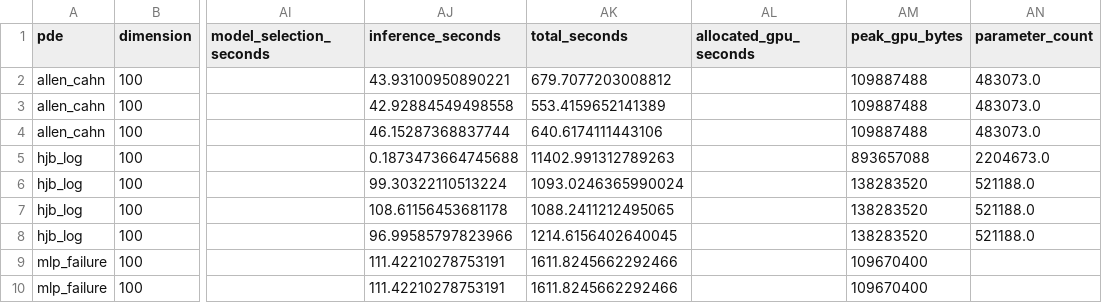
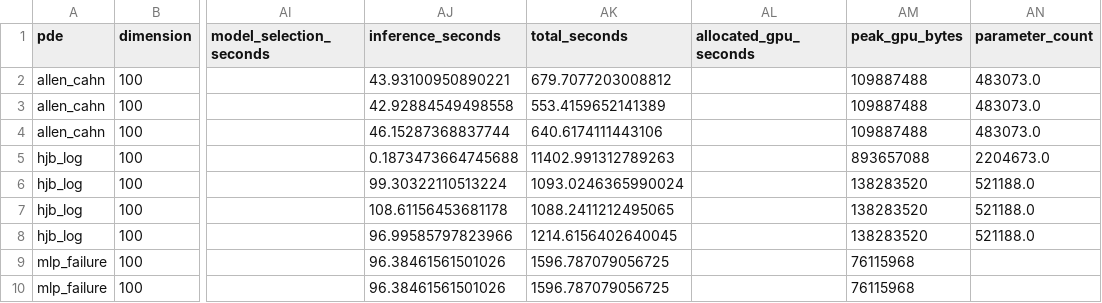
Before and after one commit to Samyep/numerical_PDE, a CSV file: invariant_region_mlp/results/tangent_actor_icml_final_suite/ACCURACY_COMPUTE_FRONTIER.csv, drawn as a sheet; only a part is shown, gaps mark what is left out; the diff covers the shown part only; the diff names each change by its address in the sheet, - before the commit and + after, or states it on an @@ line.

```diff
--- a/invariant_region_mlp/results/tangent_actor_icml_final_suite/ACCURACY_COMPUTE_FRONTIER.csv
+++ b/invariant_region_mlp/results/tangent_actor_icml_final_suite/ACCURACY_COMPUTE_FRONTIER.csv
-AJ9:AJ10 (inference_seconds): 111.42210278753191
+AJ9:AJ10 (inference_seconds): 96.38461561501026
-AK9:AK10 (total_seconds): 1611.8245662292466
+AK9:AK10 (total_seconds): 1596.787079056725
-AM9:AM10 (peak_gpu_bytes): 109670400
+AM9:AM10 (peak_gpu_bytes): 76115968
```
Also changed, not shown: 2 added rows elsewhere in this file, invariant_region_mlp/results/tangent_actor_icml_final_suite/DIMENSION_SCALING.csv, invariant_region_mlp/results/tangent_actor_icml_final_suite/MAIN_RESULTS.csv, 9 other files.
